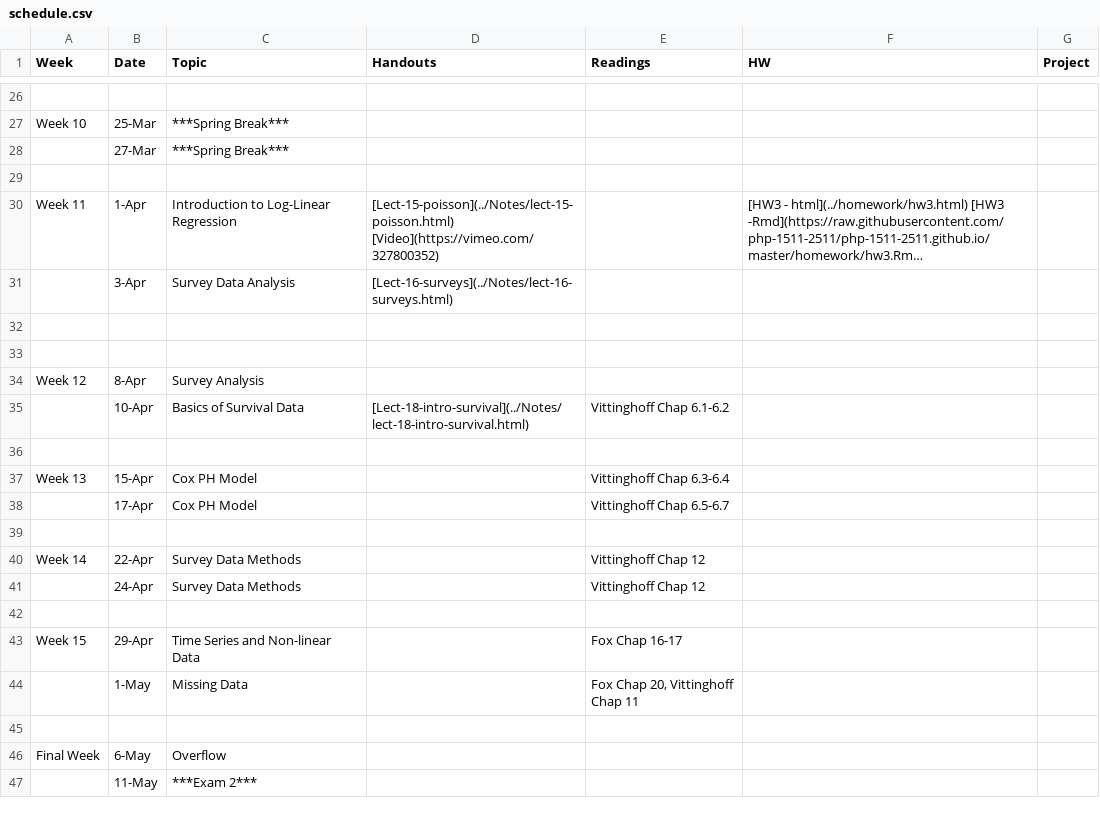
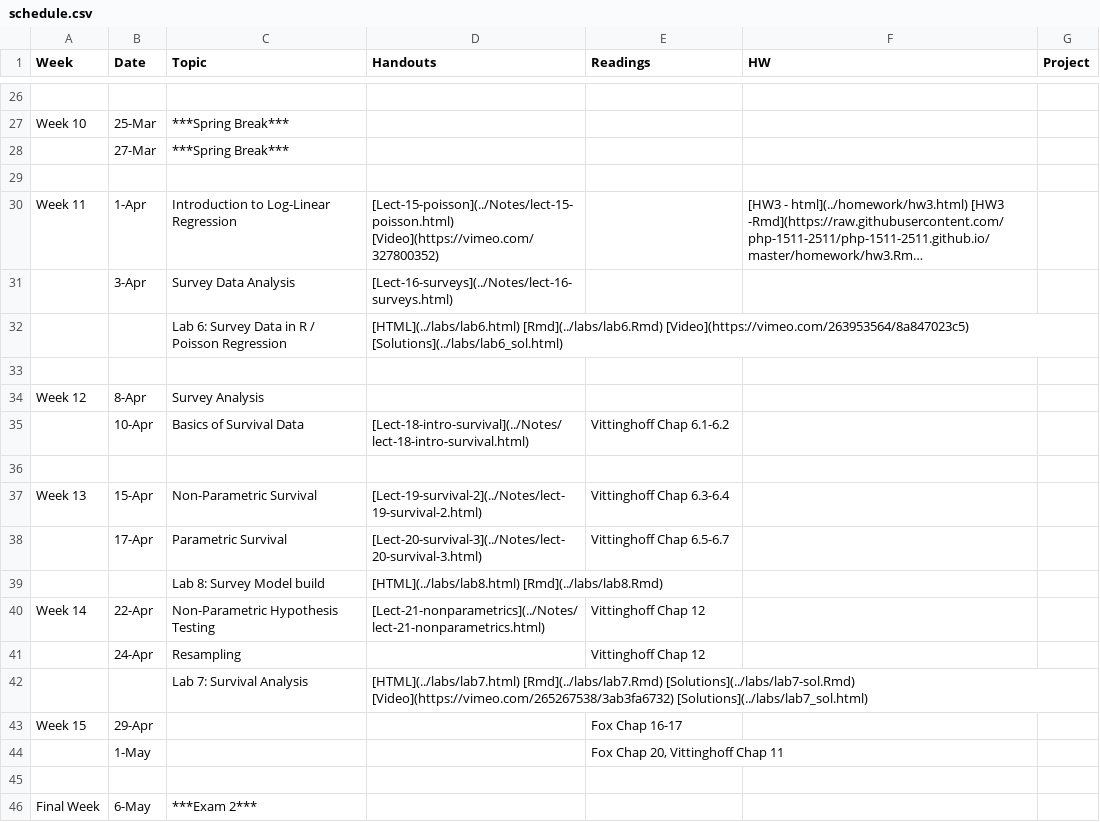
Before and after one commit to php-1511-2511/php-1511-2511.github.io, a CSV file: _csv/schedule.csv, drawn as a sheet; only a part is shown, gaps mark what is left out; long unchanged cells end in …; removed rows and columns are numbered as before the commit, all else as after; the diff names each change by its address in the sheet, - before the commit and + after, or states it on an @@ line.

Commit message:
update survival notes and non-parametric

```diff
--- a/_csv/schedule.csv
+++ b/_csv/schedule.csv
-row 32: (empty)
+row 32:  |  | Lab 6: Survey Data in R / Poisson Regression | [HTML](../labs/lab6.html) [Rmd](../labs/lab6.Rmd) [Video](https://vimeo.com/263953564/8a847023c5) [Solutions](../labs/lab6_sol.html)
-C37 (Topic): Cox PH Model
+C37 (Topic): Non-Parametric Survival
-D37 (Handouts): (empty)
+D37 (Handouts): [Lect-19-survival-2](../Notes/lect-19-survival-2.html)
-C38 (Topic): Cox PH Model
+C38 (Topic): Parametric Survival
-D38 (Handouts): (empty)
+D38 (Handouts): [Lect-20-survival-3](../Notes/lect-20-survival-3.html)
+row 39:  |  | Lab 8: Survey Model build | [HTML](../labs/lab8.html) [Rmd](../labs/lab8.Rmd)
+row 40: Week 14 | 22-Apr | Non-Parametric Hypothesis Testing | [Lect-21-nonparametrics](../Notes/lect-21-nonparametrics.html) | Vittinghoff Chap 12
+row 41:  | 24-Apr | Resampling |  | Vittinghoff Chap 12
+row 42:  |  | Lab 7: Survival Analysis | [HTML](../labs/lab7.html) [Rmd](../labs/lab7.Rmd) [Solutions](../labs/lab7-sol.Rmd) [Video](https://vimeo.com/265267538/3ab3fa6732) [Solutions](../labs/lab7_sol.html)
+row 43: Week 15 | 29-Apr |  |  | Fox Chap 16-17
+row 44:  | 1-May |  |  | Fox Chap 20, Vittinghoff Chap 11
-row 40: Week 14 | 22-Apr | Survey Data Methods |  | Vittinghoff Chap 12
-row 41:  | 24-Apr | Survey Data Methods |  | Vittinghoff Chap 12
-row 42: (empty)
-row 43: Week 15 | 29-Apr | Time Series and Non-linear Data |  | Fox Chap 16-17
-row 44:  | 1-May | Missing Data |  | Fox Chap 20, Vittinghoff Chap 11
-row 45: (empty)
-C46 (Topic): Overflow
+C46 (Topic): ***Exam 2***
-row 47:  | 11-May | ***Exam 2***
```
Also changed, not shown: 22 other files.
